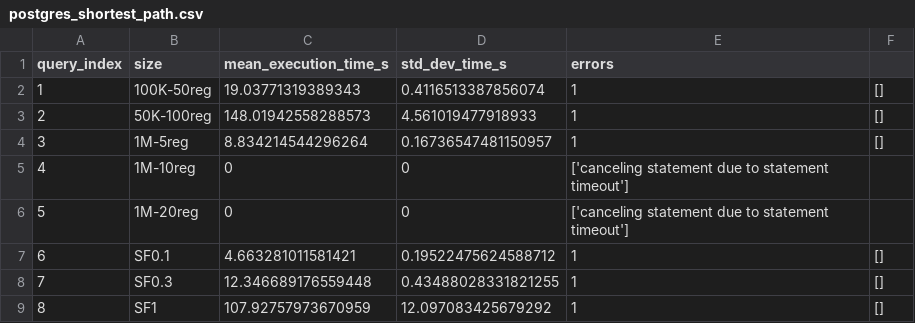
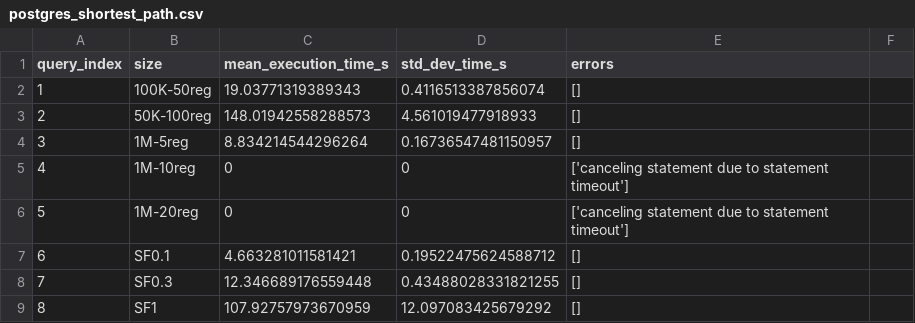
Before and after one commit to nussbaumer-dominik/bachelor_project, a CSV file: benchmark/postgres_results/postgres_shortest_path.csv, drawn as a sheet.

Commit message:
fix visualization of shortest path results

```diff
--- a/benchmark/postgres_results/postgres_shortest_path.csv
+++ b/benchmark/postgres_results/postgres_shortest_path.csv
@@ -1,9 +1,9 @@
 query_index,size,mean_execution_time_s,std_dev_time_s,errors
-1,100K-50reg,19.03771319389343,0.4116513387856074,1,[]
-2,50K-100reg,148.01942558288573,4.561019477918933,1,[]
-3,1M-5reg,8.834214544296264,0.16736547481150957,1,[]
+1,100K-50reg,19.03771319389343,0.4116513387856074,[]
+2,50K-100reg,148.01942558288573,4.561019477918933,[]
+3,1M-5reg,8.834214544296264,0.16736547481150957,[]
 4,1M-10reg,0,0,['canceling statement due to statement timeout']
 5,1M-20reg,0,0,['canceling statement due to statement timeout']
-6,SF0.1,4.663281011581421,0.19522475624588712,1,[]
-7,SF0.3,12.346689176559448,0.43488028331821255,1,[]
-8,SF1,107.92757973670959,12.097083425679292,1,[]
+6,SF0.1,4.663281011581421,0.19522475624588712,[]
+7,SF0.3,12.346689176559448,0.43488028331821255,[]
+8,SF1,107.92757973670959,12.097083425679292,[]
```
Also changed, not shown: 1 other file.
